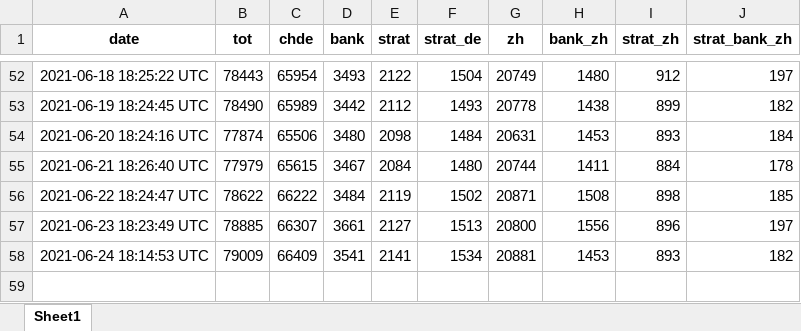
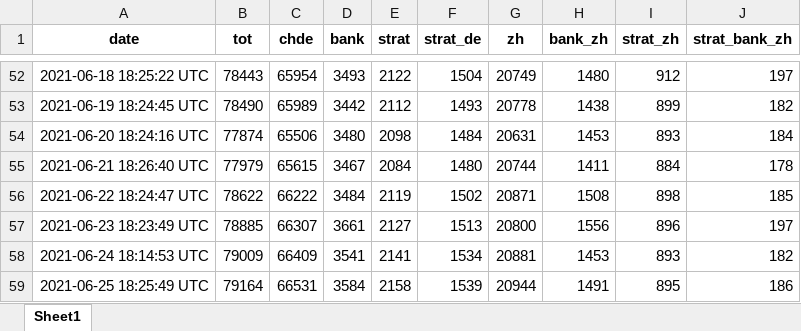
Before and after one commit to aledallas/watch-jobsch, an Excel workbook: job_numbers.xlsx, sheet Sheet1, drawn as a sheet; only a part is shown, gaps mark what is left out; values as stored, in another font and other column widths than the file's, no borders; the diff names each change by its address in the sheet, - before the commit and + after, or states it on an @@ line.

```diff
--- a/job_numbers.xlsx (sheet Sheet1)
+++ b/job_numbers.xlsx (sheet Sheet1)
+row 59: 2021-06-25 18:25:49 UTC | 79164 | 66531 | 3584 | 2158 | 1539 | 20944 | 1491 | 895 | 186
```
